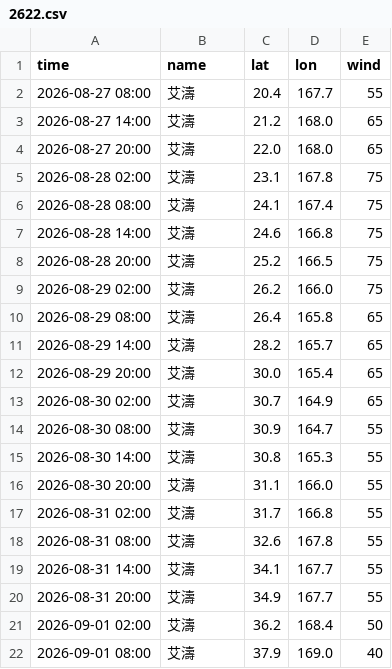
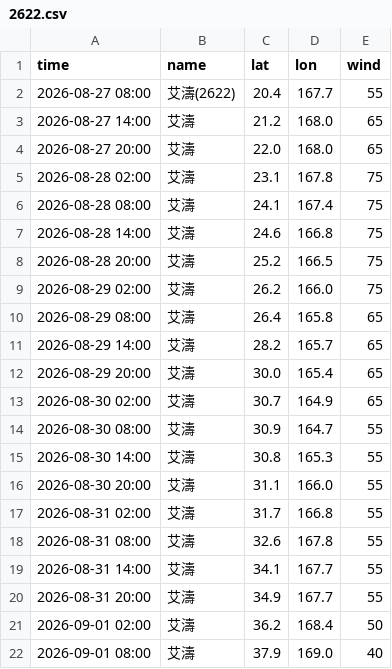
Before and after one commit to macaosso/MSSO, a CSV file: TCdata/pastTC/2026/2622.csv, drawn as a sheet.

Commit message:
Update 2622.csv

```diff
--- a/TCdata/pastTC/2026/2622.csv
+++ b/TCdata/pastTC/2026/2622.csv
@@ -1,3 +1,3 @@
 time,name,lat,lon,wind
-2026-08-27 08:00,艾濤,20.4,167.7,55
+2026-08-27 08:00,艾濤(2622),20.4,167.7,55
 2026-08-27 14:00,艾濤,21.2,168.0,65
```
